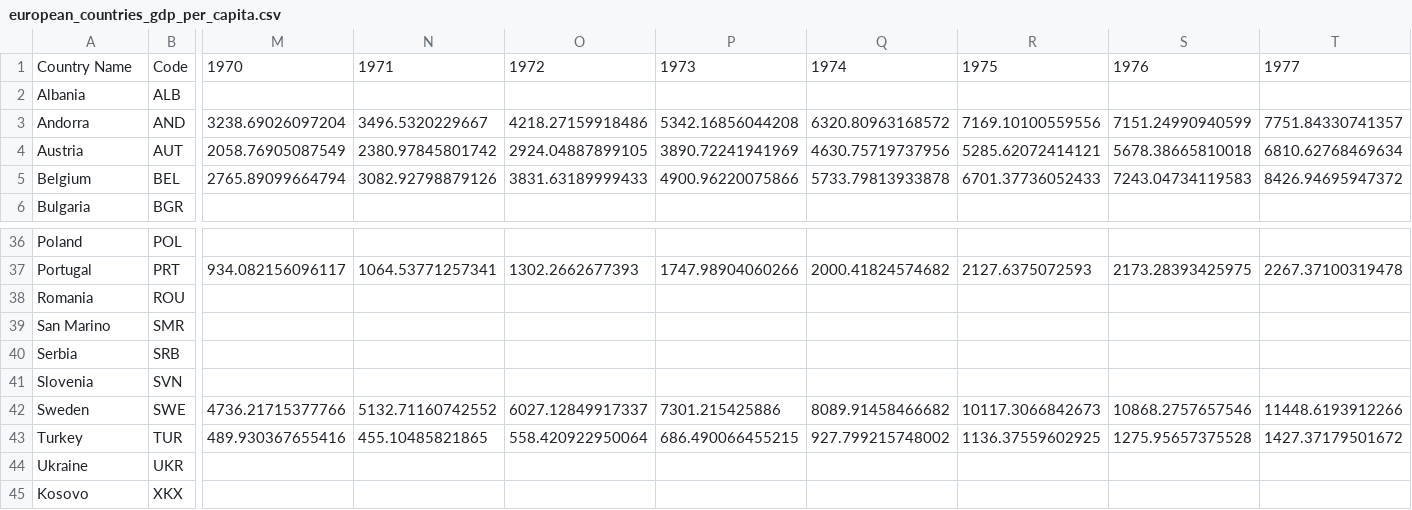
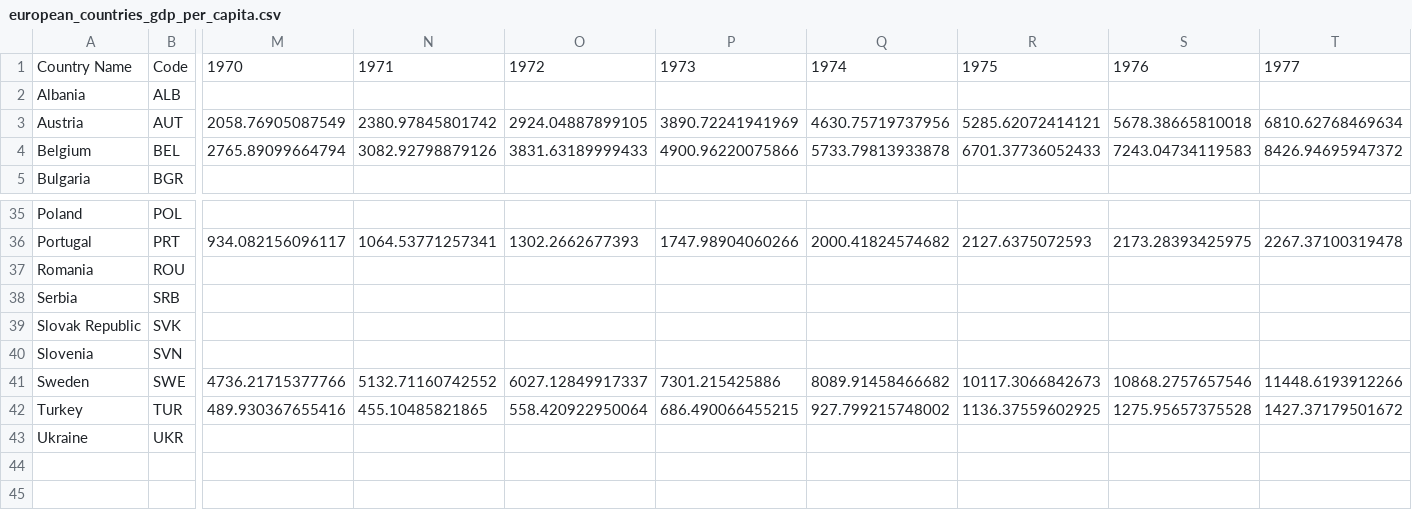
Before and after one commit to Nand-uva/InfoVis, a CSV file: docs/DataSets/european_countries_gdp_per_capita.csv, drawn as a sheet; only a part is shown, gaps mark what is left out; removed rows and columns are numbered as before the commit, all else as after; rows hold the shown columns only; the diff names each change by its address in the sheet, - before the commit and + after, or states it on an @@ line.

Commit message:
dataset updates

```diff
--- a/docs/DataSets/european_countries_gdp_per_capita.csv
+++ b/docs/DataSets/european_countries_gdp_per_capita.csv
-row 3: Andorra | AND | 3238.69026097204 | 3496.5320229667 | 4218.27159918486 | 5342.16856044208 | 6320.80963168572 | 7169.10100559556 | 7151.24990940599 | 7751.84330741357
-row 39: San Marino | SMR
+row 39: Slovak Republic | SVK
-row 45: Kosovo | XKX
```
Also changed, not shown: docs/DataSets/european_population.csv, docs/DataSets/gdp_pop_ref_2020.csv, 8 other files.
